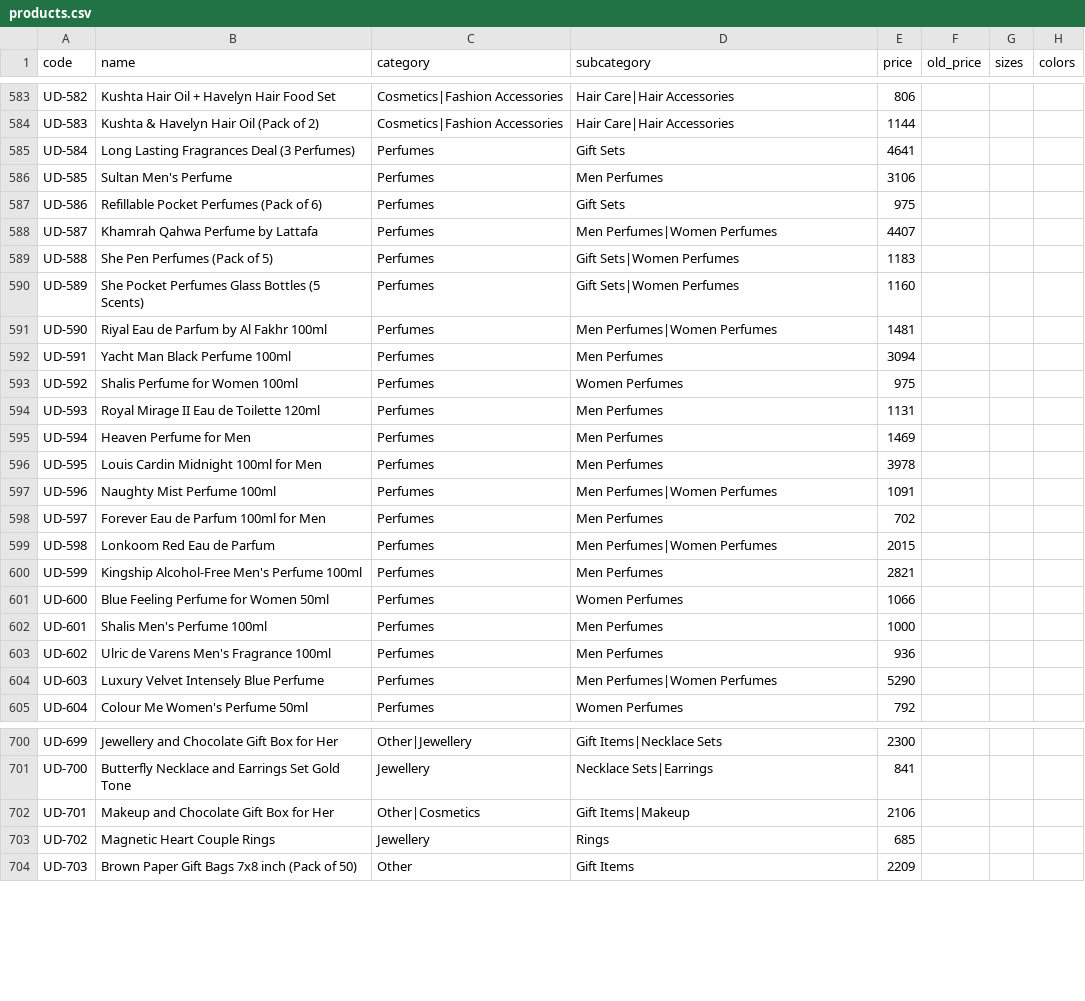
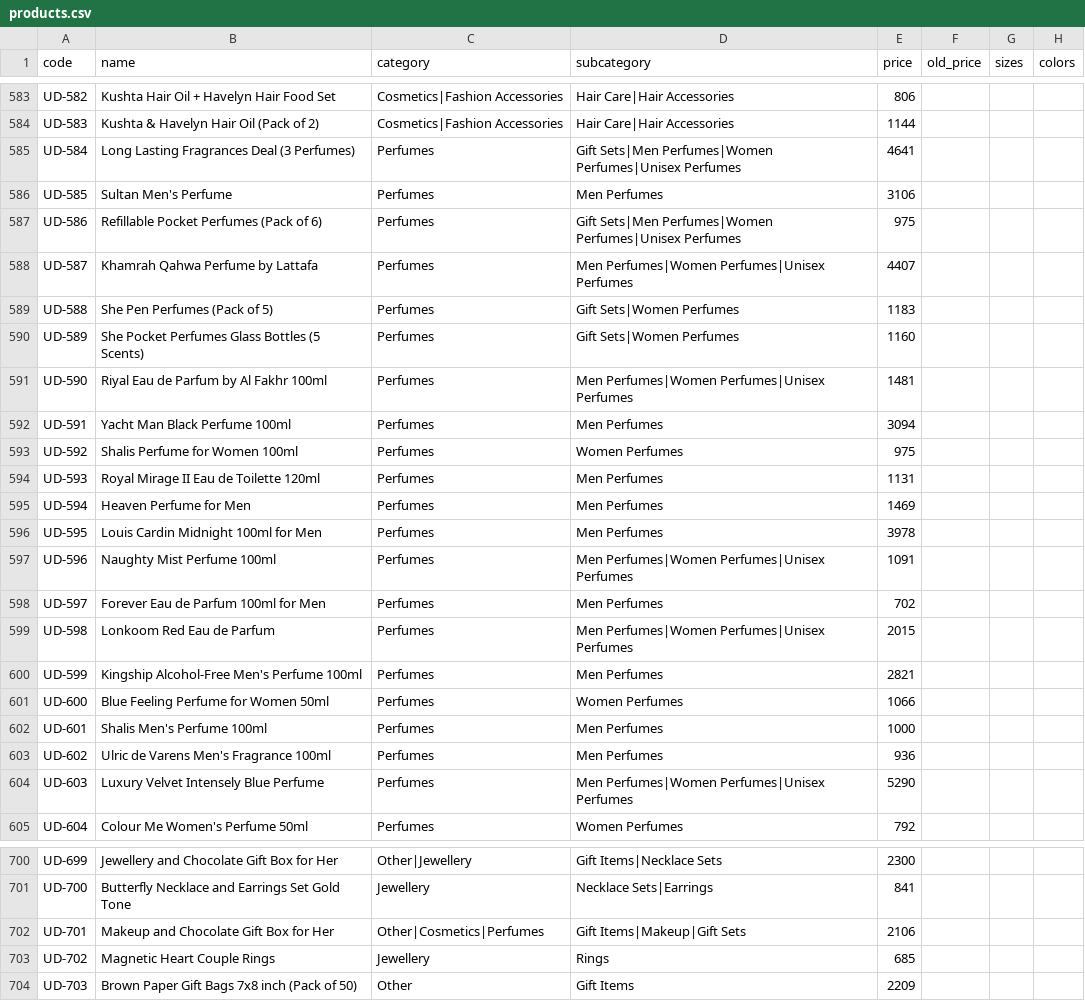
Before and after one commit to um8r/umar-deals, a CSV file: products.csv, drawn as a sheet; only a part is shown, gaps mark what is left out; the diff covers the shown part only; the diff names each change by its address in the sheet, - before the commit and + after, or states it on an @@ line.

```diff
--- a/products.csv
+++ b/products.csv
-D585 (subcategory): Gift Sets
+D585 (subcategory): Gift Sets|Men Perfumes|Women Perfumes|Unisex Perfumes
-D587 (subcategory): Gift Sets
+D587 (subcategory): Gift Sets|Men Perfumes|Women Perfumes|Unisex Perfumes
-D588 (subcategory): Men Perfumes|Women Perfumes
+D588 (subcategory): Men Perfumes|Women Perfumes|Unisex Perfumes
-D591 (subcategory): Men Perfumes|Women Perfumes
+D591 (subcategory): Men Perfumes|Women Perfumes|Unisex Perfumes
-D597 (subcategory): Men Perfumes|Women Perfumes
+D597 (subcategory): Men Perfumes|Women Perfumes|Unisex Perfumes
-D599 (subcategory): Men Perfumes|Women Perfumes
+D599 (subcategory): Men Perfumes|Women Perfumes|Unisex Perfumes
-D604 (subcategory): Men Perfumes|Women Perfumes
+D604 (subcategory): Men Perfumes|Women Perfumes|Unisex Perfumes
-C702 (category): Other|Cosmetics
+C702 (category): Other|Cosmetics|Perfumes
-D702 (subcategory): Gift Items|Makeup
+D702 (subcategory): Gift Items|Makeup|Gift Sets
```
Also changed, not shown: 33 edited cells elsewhere in this file, subcategories.csv, 8 other files.
